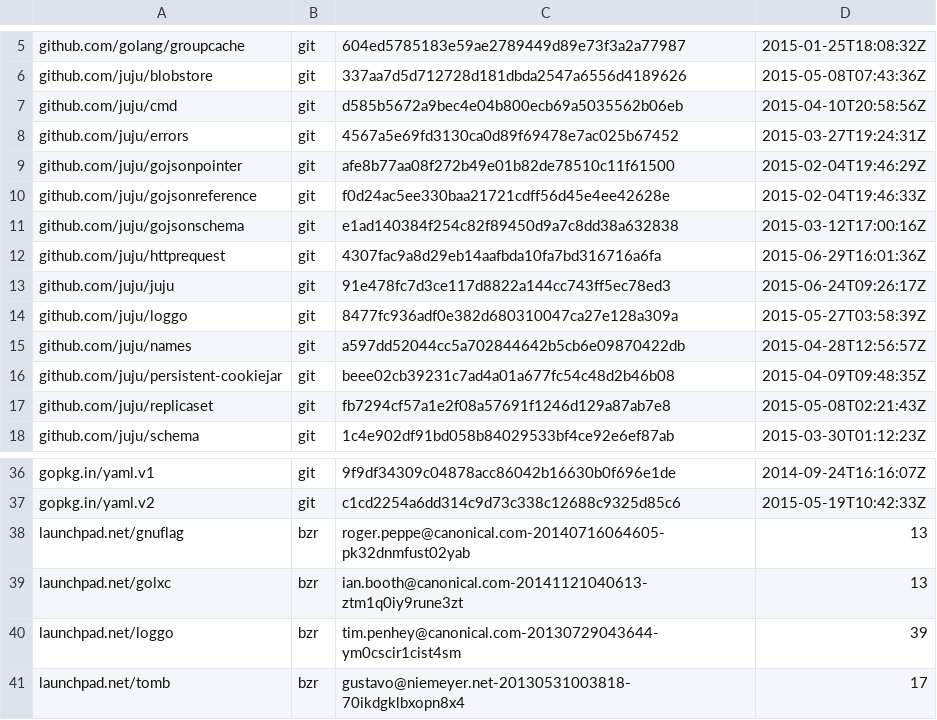
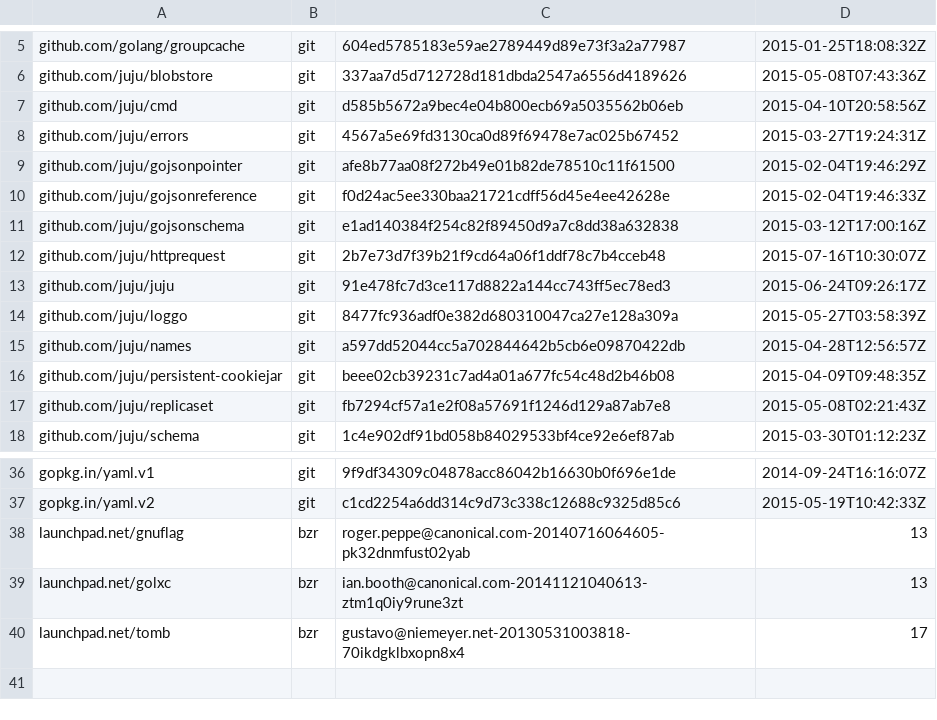
Before and after one commit to canonical/jimm, a TSV file: dependencies.tsv, drawn as a sheet; only a part is shown, gaps mark what is left out.

```diff
--- a/dependencies.tsv
+++ b/dependencies.tsv
@@ -11,3 +11,3 @@ github.com/juju/gojsonreference	git	f0d24ac5ee330baa21721cdff56d45e4ee42628e	201
 github.com/juju/gojsonschema	git	e1ad140384f254c82f89450d9a7c8dd38a632838	2015-03-12T17:00:16Z
-github.com/juju/httprequest	git	4307fac9a8d29eb14aafbda10fa7bd316716a6fa	2015-06-29T16:01:36Z
+github.com/juju/httprequest	git	2b7e73d7f39b21f9cd64a06f1ddf78c7b4cceb48	2015-07-16T10:30:07Z
 github.com/juju/juju	git	91e478fc7d3ce117d8822a144cc743ff5ec78ed3	2015-06-24T09:26:17Z
@@ -39,3 +39,2 @@ launchpad.net/gnuflag	bzr	roger.peppe@canonical.com-20140716064605-pk32dnmfust02
 launchpad.net/golxc	bzr	ian.booth@canonical.com-20141121040613-ztm1q0iy9rune3zt	13
-launchpad.net/loggo	bzr	tim.penhey@canonical.com-20130729043644-ym0cscir1cist4sm	39
 launchpad.net/tomb	bzr	gustavo@niemeyer.net-20130531003818-70ikdgklbxopn8x4	17
```
Also changed, not shown: 1 other file.
